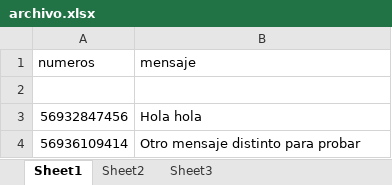
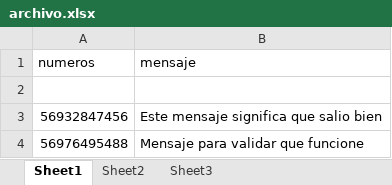
Before and after one commit to Corellanajara/sms, an Excel workbook: archivo.xlsx, sheet Sheet1, drawn as a sheet; values as stored, in another font and other column widths than the file's, no borders; removed rows and columns are numbered as before the commit, all else as after; the diff names each change by its address in the sheet, - before the commit and + after, or states it on an @@ line.

```diff
--- a/archivo.xlsx (sheet Sheet1)
+++ b/archivo.xlsx (sheet Sheet1)
-B3 (mensaje): Hola hola
+B3 (mensaje): Este mensaje significa que salio bien
-row 4: 56936109414 | Otro mensaje distinto para probar
+row 4: 56976495488 | Mensaje para validar que funcione
```
Also changed, not shown: 6 other files.
